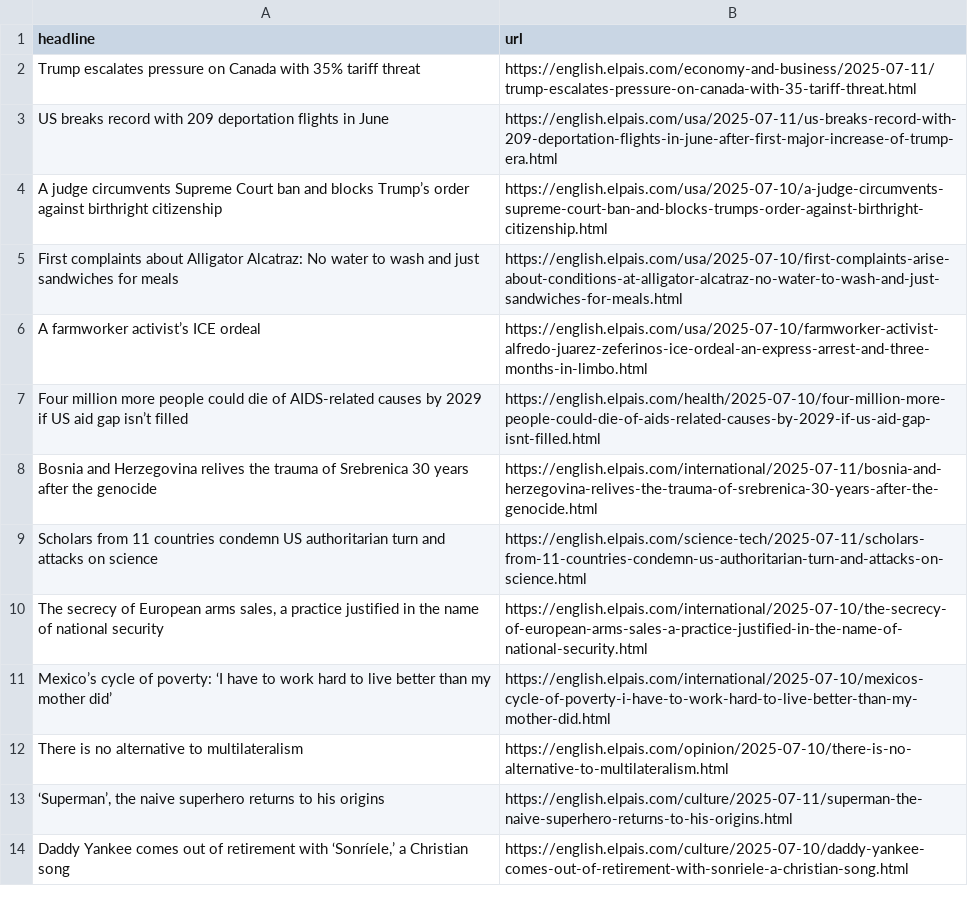
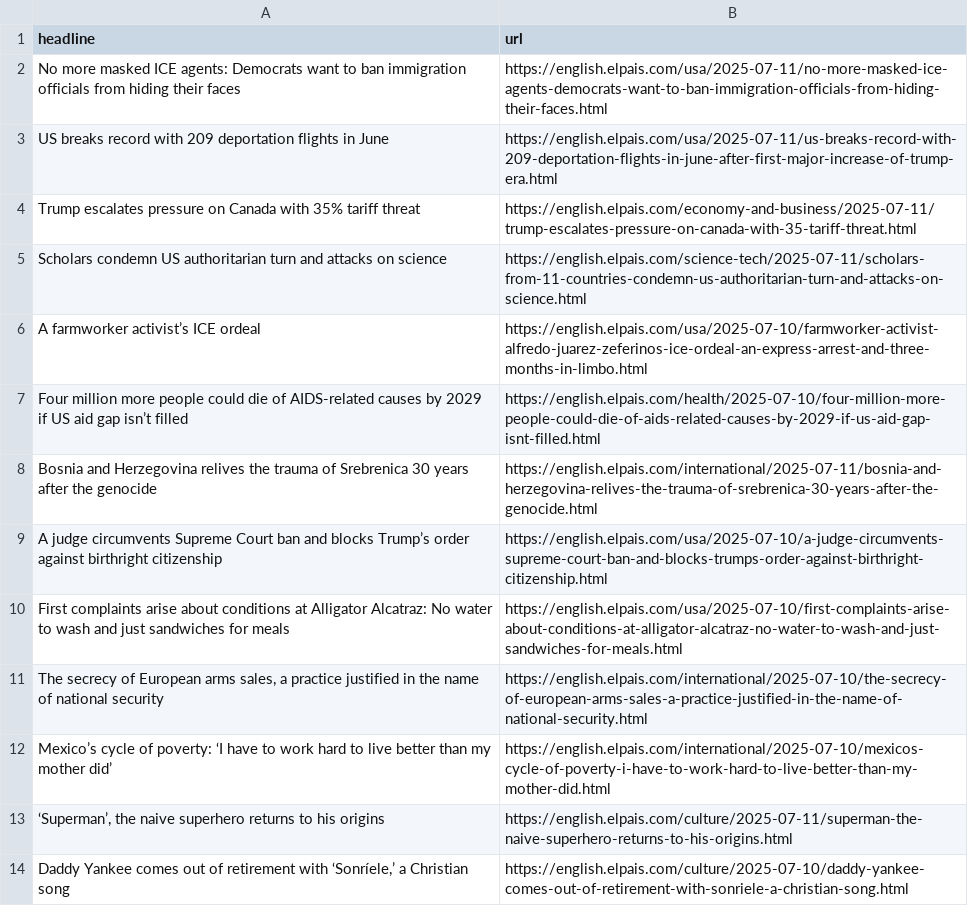
Before and after one commit to sa3991/el-pais-autoscraper, a CSV file: headlines.csv, drawn as a sheet; only a part is shown.

```diff
--- a/headlines.csv
+++ b/headlines.csv
@@ -1,6 +1,6 @@
 headline,url
+No more masked ICE agents: Democrats want to ban immigration officials from hiding their faces,https://english.elpais.com/usa/2025-07-11/no-more-masked-ice-agents-democrats-want-to-ban-immigration-officials-from-hiding-their-faces.html
+US breaks record with 209 deportation flights in June ,https://english.elpais.com/usa/2025-07-11/us-breaks-record-with-209-deportation-flights-in-june-after-first-major-increase-of-trump-era.html
 Trump escalates pressure on Canada with 35% tariff threat ,https://english.elpais.com/economy-and-business/2025-07-11/trump-escalates-pressure-on-canada-with-35-tariff-threat.html
-US breaks record with 209 deportation flights in June ,https://english.elpais.com/usa/2025-07-11/us-breaks-record-with-209-deportation-flights-in-june-after-first-major-increase-of-trump-era.html
-A judge circumvents Supreme Court ban and blocks Trump’s order against birthright citizenship ,https://english.elpais.com/usa/2025-07-10/a-judge-circumvents-supreme-court-ban-and-blocks-trumps-order-against-birthright-citizenship.html
-First complaints about Alligator Alcatraz: No water to wash and just sandwiches for meals,https://english.elpais.com/usa/2025-07-10/first-complaints-arise-about-conditions-at-alligator-alcatraz-no-water-to-wash-and-just-sandwiches-for-meals.html
+Scholars condemn US authoritarian turn and attacks on science,https://english.elpais.com/science-tech/2025-07-11/scholars-from-11-countries-condemn-us-authoritarian-turn-and-attacks-on-science.html
 A farmworker activist’s ICE ordeal,https://english.elpais.com/usa/2025-07-10/farmworker-activist-alfredo-juarez-zeferinos-ice-ordeal-an-express-arrest-and-three-months-in-limbo.html
@@ -8,6 +8,6 @@ Four million more people could die of AIDS-related causes by 2029 if US aid gap
 Bosnia and Herzegovina relives the trauma of Srebrenica 30 years after the genocide ,https://english.elpais.com/international/2025-07-11/bosnia-and-herzegovina-relives-the-trauma-of-srebrenica-30-years-after-the-genocide.html
-Scholars from 11 countries condemn US authoritarian turn and attacks on science,https://english.elpais.com/science-tech/2025-07-11/scholars-from-11-countries-condemn-us-authoritarian-turn-and-attacks-on-science.html
+A judge circumvents Supreme Court ban and blocks Trump’s order against birthright citizenship ,https://english.elpais.com/usa/2025-07-10/a-judge-circumvents-supreme-court-ban-and-blocks-trumps-order-against-birthright-citizenship.html
+First complaints arise about conditions at Alligator Alcatraz: No water to wash and just sandwiches for meals,https://english.elpais.com/usa/2025-07-10/first-complaints-arise-about-conditions-at-alligator-alcatraz-no-water-to-wash-and-just-sandwiches-for-meals.html
 "The secrecy of European arms sales, a practice justified in the name of national security ",https://english.elpais.com/international/2025-07-10/the-secrecy-of-european-arms-sales-a-practice-justified-in-the-name-of-national-security.html
 Mexico’s cycle of poverty: ‘I have to work hard to live better than my mother did’ ,https://english.elpais.com/international/2025-07-10/mexicos-cycle-of-poverty-i-have-to-work-hard-to-live-better-than-my-mother-did.html
-There is no alternative to multilateralism,https://english.elpais.com/opinion/2025-07-10/there-is-no-alternative-to-multilateralism.html
 "‘Superman’, the naive superhero returns to his origins ",https://english.elpais.com/culture/2025-07-11/superman-the-naive-superhero-returns-to-his-origins.html
```
